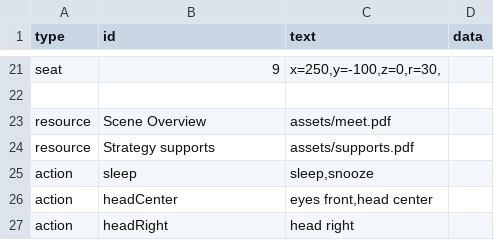
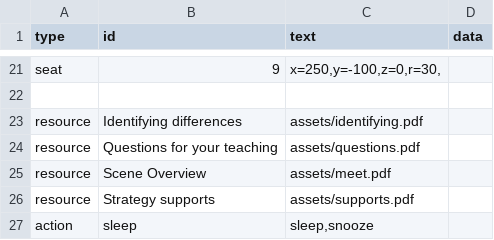
Before and after one commit to bferster/liza, a CSV file: data/config-2.csv, drawn as a sheet; only a part is shown, gaps mark what is left out; the shorter side is filled out with more unchanged rows; the diff names each change by its address in the sheet, - before the commit and + after, or states it on an @@ line.

```diff
--- a/data/config-2.csv
+++ b/data/config-2.csv
+row 23: resource | Identifying differences | assets/identifying.pdf
+row 24: resource | Questions for your teaching | assets/questions.pdf
```
Also changed, not shown: data/responses-2.csv, 2 other files.
